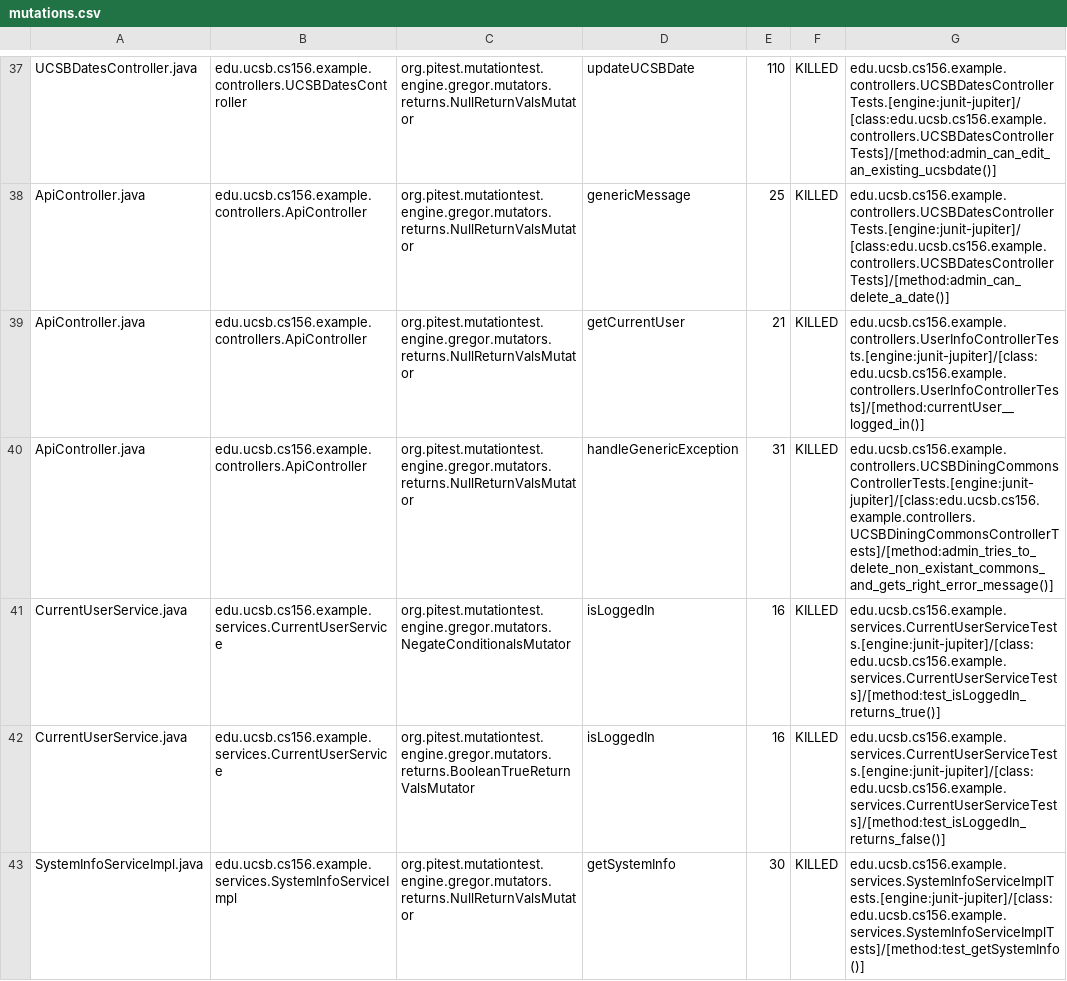
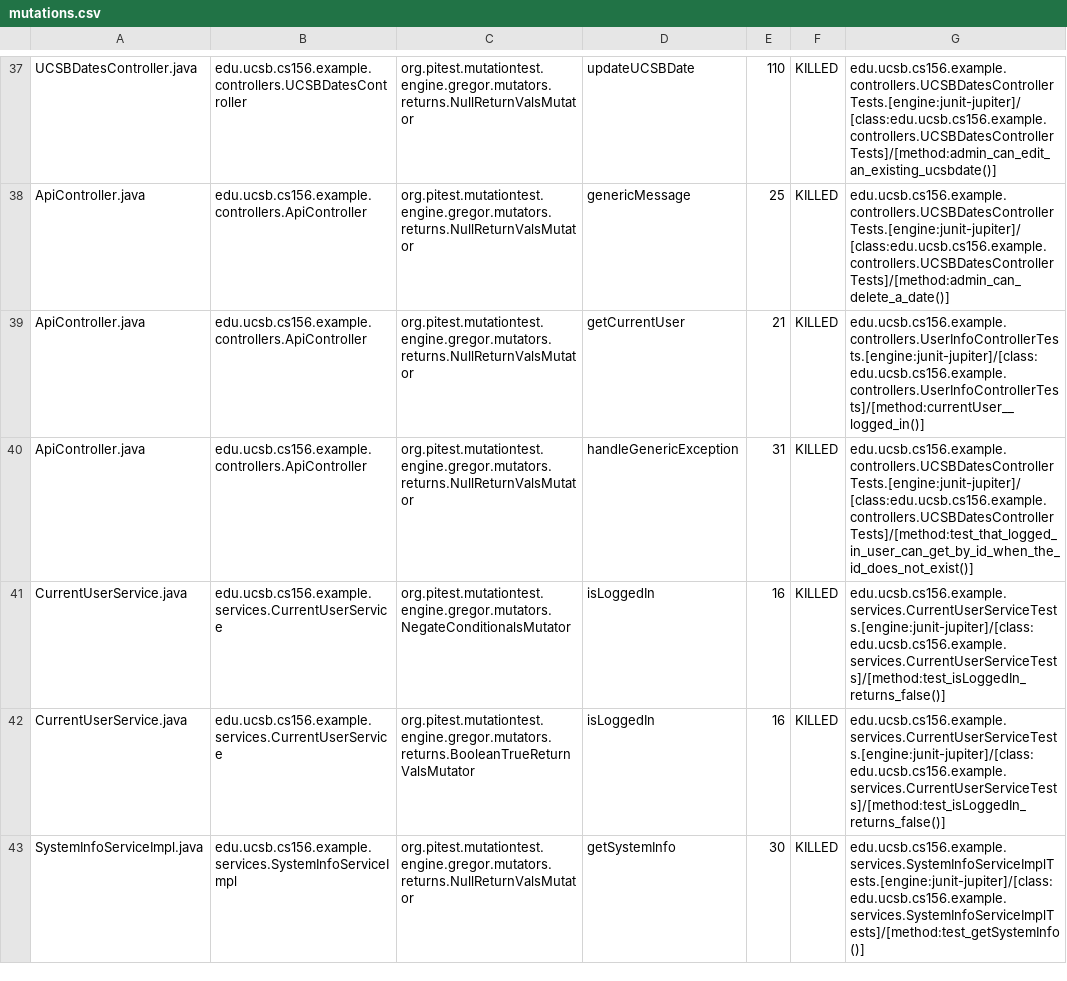
Before and after one commit to ucsb-cs156-w24/team02-w24-4pm-1, a CSV file: pitest/mutations.csv, drawn as a sheet; only a part is shown, gaps mark what is left out.

Commit message:
Deploying to gh-pages from @ ucsb-cs156-w24/team02-w24-4pm-1@d6418788af862792c6af2dcf1a23333cf1987b2a 🚀

```diff
--- a/pitest/mutations.csv
+++ b/pitest/mutations.csv
@@ -39,4 +39,4 @@ ApiController.java,edu.ucsb.cs156.example.controllers.ApiController,org.pitest.m
 ApiController.java,edu.ucsb.cs156.example.controllers.ApiController,org.pitest.mutationtest.engine.gregor.mutators.returns.NullReturnValsMutator,getCurrentUser,21,KILLED,edu.ucsb.cs156.example.controllers.UserInfoControllerTests.[engine:junit-jupiter]/[class:edu.ucsb.cs156.example.controllers.UserInfoControllerTests]/[method:currentUser__logged_in()]
-ApiController.java,edu.ucsb.cs156.example.controllers.ApiController,org.pitest.mutationtest.engine.gregor.mutators.returns.NullReturnValsMutator,handleGenericException,31,KILLED,edu.ucsb.cs156.example.controllers.UCSBDiningCommonsControllerTests.[engine:junit-jupiter]/[class:edu.ucsb.cs156.example.controllers.UCSBDiningCommonsControllerTests]/[method:admin_tries_to_delete_non_existant_commons_and_gets_right_error_message()]
-CurrentUserService.java,edu.ucsb.cs156.example.services.CurrentUserService,org.pitest.mutationtest.engine.gregor.mutators.NegateConditionalsMutator,isLoggedIn,16,KILLED,edu.ucsb.cs156.example.services.CurrentUserServiceTests.[engine:junit-jupiter]/[class:edu.ucsb.cs156.example.services.CurrentUserServiceTests]/[method:test_isLoggedIn_returns_true()]
+ApiController.java,edu.ucsb.cs156.example.controllers.ApiController,org.pitest.mutationtest.engine.gregor.mutators.returns.NullReturnValsMutator,handleGenericException,31,KILLED,edu.ucsb.cs156.example.controllers.UCSBDatesControllerTests.[engine:junit-jupiter]/[class:edu.ucsb.cs156.example.controllers.UCSBDatesControllerTests]/[method:test_that_logged_in_user_can_get_by_id_when_the_id_does_not_exist()]
+CurrentUserService.java,edu.ucsb.cs156.example.services.CurrentUserService,org.pitest.mutationtest.engine.gregor.mutators.NegateConditionalsMutator,isLoggedIn,16,KILLED,edu.ucsb.cs156.example.services.CurrentUserServiceTests.[engine:junit-jupiter]/[class:edu.ucsb.cs156.example.services.CurrentUserServiceTests]/[method:test_isLoggedIn_returns_false()]
 CurrentUserService.java,edu.ucsb.cs156.example.services.CurrentUserService,org.pitest.mutationtest.engine.gregor.mutators.returns.BooleanTrueReturnValsMutator,isLoggedIn,16,KILLED,edu.ucsb.cs156.example.services.CurrentUserServiceTests.[engine:junit-jupiter]/[class:edu.ucsb.cs156.example.services.CurrentUserServiceTests]/[method:test_isLoggedIn_returns_false()]
```
Also changed, not shown: 11 other files.
